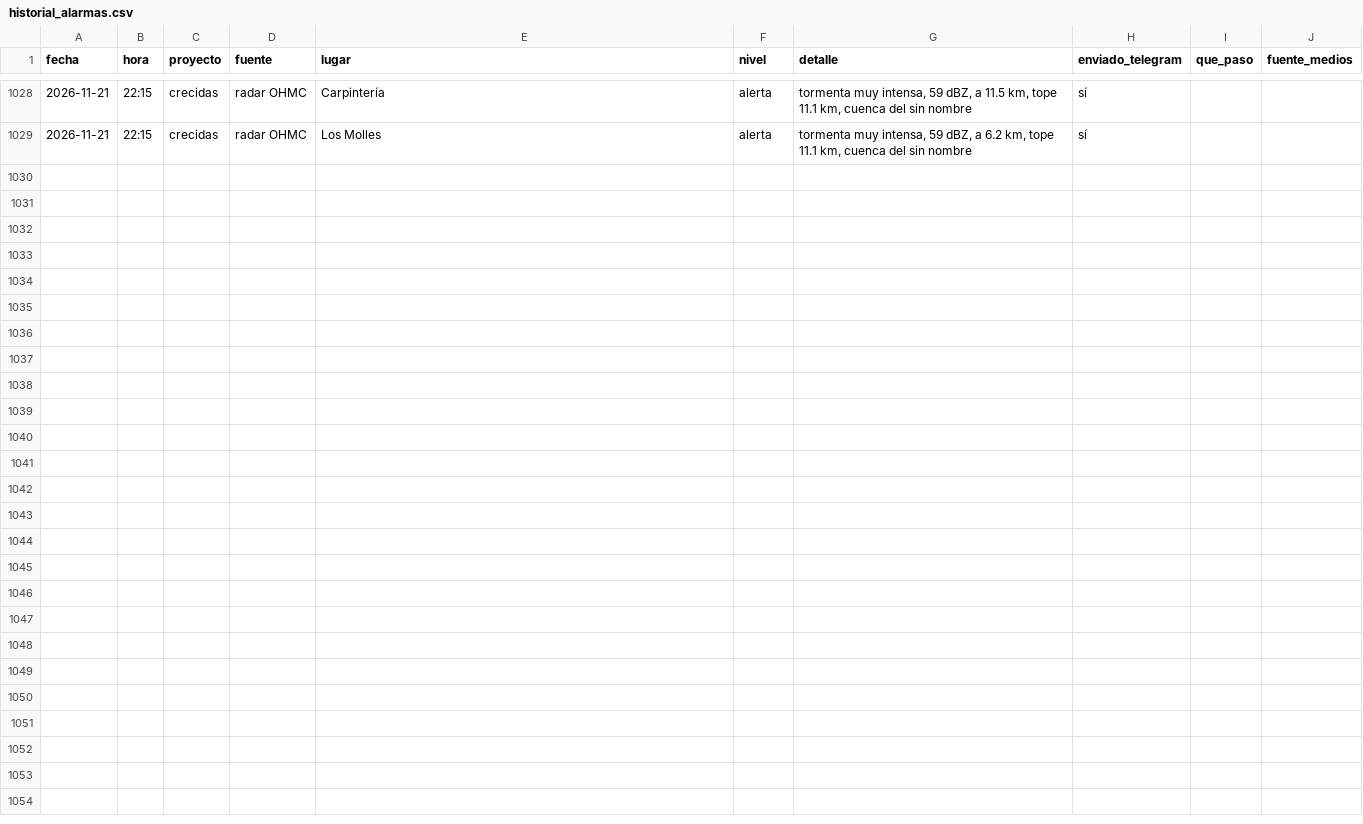
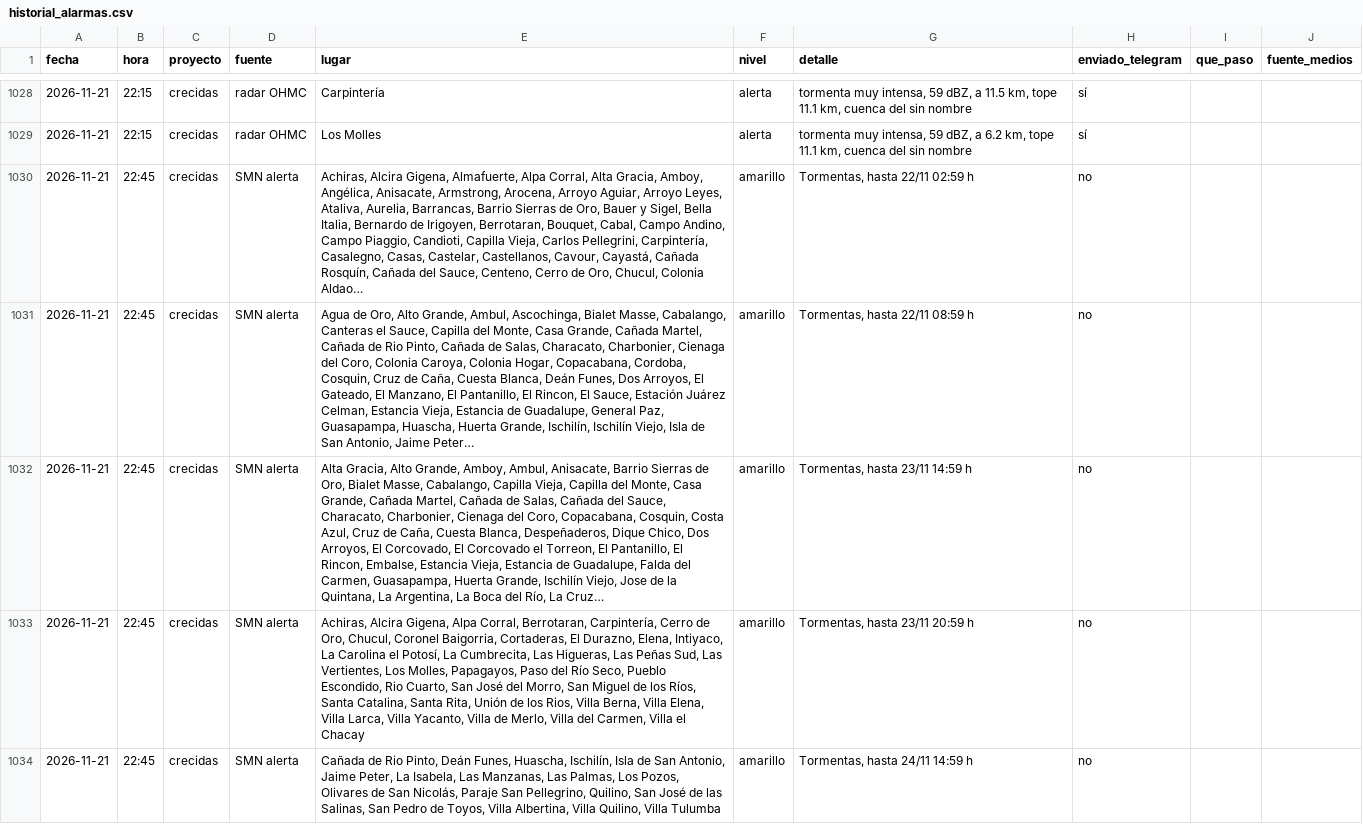
Before and after one commit to diegoesteve/predinun, a CSV file: data/historial_alarmas.csv, drawn as a sheet; only a part is shown, gaps mark what is left out; the diff names each change by its address in the sheet, - before the commit and + after, or states it on an @@ line.

```diff
--- a/data/historial_alarmas.csv
+++ b/data/historial_alarmas.csv
+row 1030: 2026-11-21 | 22:45 | crecidas | SMN alerta | Achiras, Alcira Gigena, Almafuerte, Alpa Corral, Alta Gracia, Amboy, Angélica, Anisacate, Armstrong, Arocena, Arroyo Aguiar, Arroyo Leyes, Ataliva, Aurelia, Barrancas, Barrio Sierras de Oro, Bauer y Sigel, Bella Italia, Bernardo de Irigoyen, Berrotaran, Bouquet, Cabal, Campo Andino, Campo Piaggio, Candioti, Capilla Vieja, Carlos Pellegrini, Carpintería, Casalegno, Casas, Castelar, Castellanos, Cavour, Cayastá, Cañada Rosquín, Cañada del Sauce, Centeno, Cerro de Oro, Chucul, Colonia Aldao… | amarillo | Tormentas, hasta 22/11 02:59 h | no
+row 1031: 2026-11-21 | 22:45 | crecidas | SMN alerta | Agua de Oro, Alto Grande, Ambul, Ascochinga, Bialet Masse, Cabalango, Canteras el Sauce, Capilla del Monte, Casa Grande, Cañada Martel, Cañada de Rio Pinto, Cañada de Salas, Characato, Charbonier, Cienaga del Coro, Colonia Caroya, Colonia Hogar, Copacabana, Cordoba, Cosquin, Cruz de Caña, Cuesta Blanca, Deán Funes, Dos Arroyos, El Gateado, El Manzano, El Pantanillo, El Rincon, El Sauce, Estación Juárez Celman, Estancia Vieja, Estancia de Guadalupe, General Paz, Guasapampa, Huascha, Huerta Grande, Ischilín, Ischilín Viejo, Isla de San Antonio, Jaime Peter… | amarillo | Tormentas, hasta 22/11 08:59 h | no
+row 1032: 2026-11-21 | 22:45 | crecidas | SMN alerta | Alta Gracia, Alto Grande, Amboy, Ambul, Anisacate, Barrio Sierras de Oro, Bialet Masse, Cabalango, Capilla Vieja, Capilla del Monte, Casa Grande, Cañada Martel, Cañada de Salas, Cañada del Sauce, Characato, Charbonier, Cienaga del Coro, Copacabana, Cosquin, Costa Azul, Cruz de Caña, Cuesta Blanca, Despeñaderos, Dique Chico, Dos Arroyos, El Corcovado, El Corcovado el Torreon, El Pantanillo, El Rincon, Embalse, Estancia Vieja, Estancia de Guadalupe, Falda del Carmen, Guasapampa, Huerta Grande, Ischilín Viejo, Jose de la Quintana, La Argentina, La Boca del Río, La Cruz… | amarillo | Tormentas, hasta 23/11 14:59 h | no
+row 1033: 2026-11-21 | 22:45 | crecidas | SMN alerta | Achiras, Alcira Gigena, Alpa Corral, Berrotaran, Carpintería, Cerro de Oro, Chucul, Coronel Baigorria, Cortaderas, El Durazno, Elena, Intiyaco, La Carolina el Potosí, La Cumbrecita, Las Higueras, Las Peñas Sud, Las Vertientes, Los Molles, Papagayos, Paso del Río Seco, Pueblo Escondido, Rio Cuarto, San José del Morro, San Miguel de los Ríos, Santa Catalina, Santa Rita, Unión de los Rios, Villa Berna, Villa Elena, Villa Larca, Villa Yacanto, Villa de Merlo, Villa del Carmen, Villa el Chacay | amarillo | Tormentas, hasta 23/11 20:59 h | no
+row 1034: 2026-11-21 | 22:45 | crecidas | SMN alerta | Cañada de Rio Pinto, Deán Funes, Huascha, Ischilín, Isla de San Antonio, Jaime Peter, La Isabela, Las Manzanas, Las Palmas, Los Pozos, Olivares de San Nicolás, Paraje San Pellegrino, Quilino, San José de las Salinas, San Pedro de Toyos, Villa Albertina, Villa Quilino, Villa Tulumba | amarillo | Tormentas, hasta 24/11 14:59 h | no
```
Also changed, not shown: 17 other files.
